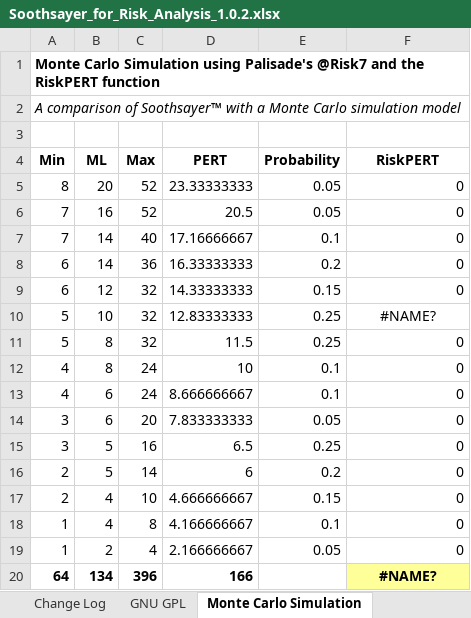
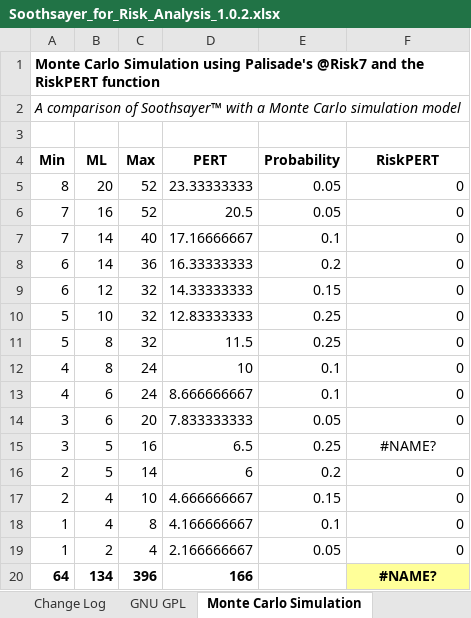
Before and after one commit to famousdavis/soothsayer, an Excel workbook: Soothsayer_for_Risk_Analysis_1.0.2.xlsx, sheet Monte Carlo Simulation, drawn as a sheet; values as stored, in another font and other column widths than the file's, no borders; charts and pictures not drawn; the diff names each change by its address in the sheet, - before the commit and + after, or states it on an @@ line.

Commit message:
Update Soothsayer_for_Risk_Analysis_1.0.2.xlsx

```diff
--- a/Soothsayer_for_Risk_Analysis_1.0.2.xlsx (sheet Monte Carlo Simulation)
+++ b/Soothsayer_for_Risk_Analysis_1.0.2.xlsx (sheet Monte Carlo Simulation)
-F10 (RiskPERT): #NAME?
+F10 (RiskPERT): 0
-F10 alignment: center
+F10 alignment: right
-F15 (RiskPERT): 0
+F15 (RiskPERT): #NAME?
-F15 alignment: right
+F15 alignment: center
```
